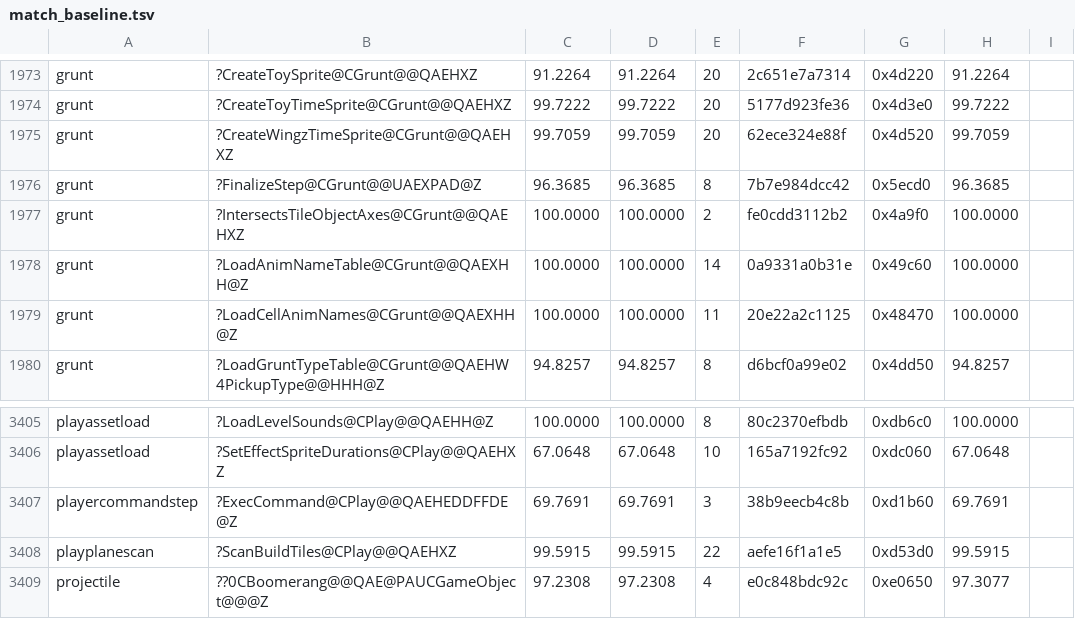
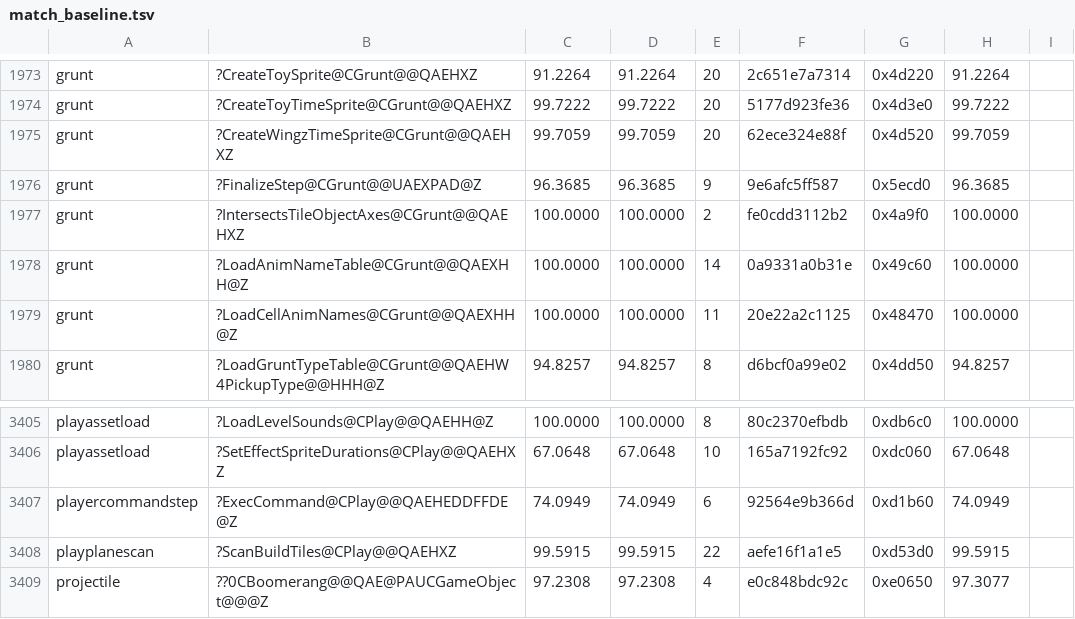
Before and after one commit to sushi-shi/gruntz-decomp, a TSV file: config/match_baseline.tsv, drawn as a sheet; only a part is shown, gaps mark what is left out.

```diff
--- a/config/match_baseline.tsv
+++ b/config/match_baseline.tsv
@@ -1975,3 +1975,3 @@ grunt	?CreateToyTimeSprite@CGrunt@@QAEHXZ	99.7222	99.7222	20	5177d923fe36	0x4d3e
 grunt	?CreateWingzTimeSprite@CGrunt@@QAEHXZ	99.7059	99.7059	20	62ece324e88f	0x4d520	99.7059
-grunt	?FinalizeStep@CGrunt@@UAEXPAD@Z	96.3685	96.3685	8	7b7e984dcc42	0x5ecd0	96.3685
+grunt	?FinalizeStep@CGrunt@@UAEXPAD@Z	96.3685	96.3685	9	9e6afc5ff587	0x5ecd0	96.3685
 grunt	?IntersectsTileObjectAxes@CGrunt@@QAEHXZ	100.0000	100.0000	2	fe0cdd3112b2	0x4a9f0	100.0000
@@ -3406,3 +3406,3 @@ playassetload	?LoadLevelSounds@CPlay@@QAEHH@Z	100.0000	100.0000	8	80c2370efbdb	0
 playassetload	?SetEffectSpriteDurations@CPlay@@QAEHXZ	67.0648	67.0648	10	165a7192fc92	0xdc060	67.0648
-playercommandstep	?ExecCommand@CPlay@@QAEHEDDFFDE@Z	69.7691	69.7691	3	38b9eecb4c8b	0xd1b60	69.7691
+playercommandstep	?ExecCommand@CPlay@@QAEHEDDFFDE@Z	74.0949	74.0949	6	92564e9b366d	0xd1b60	74.0949
 playplanescan	?ScanBuildTiles@CPlay@@QAEHXZ	99.5915	99.5915	22	aefe16f1a1e5	0xd53d0	99.5915
```
Also changed, not shown: config/retail/data-coverage-partition.tsv, 5 other files.
